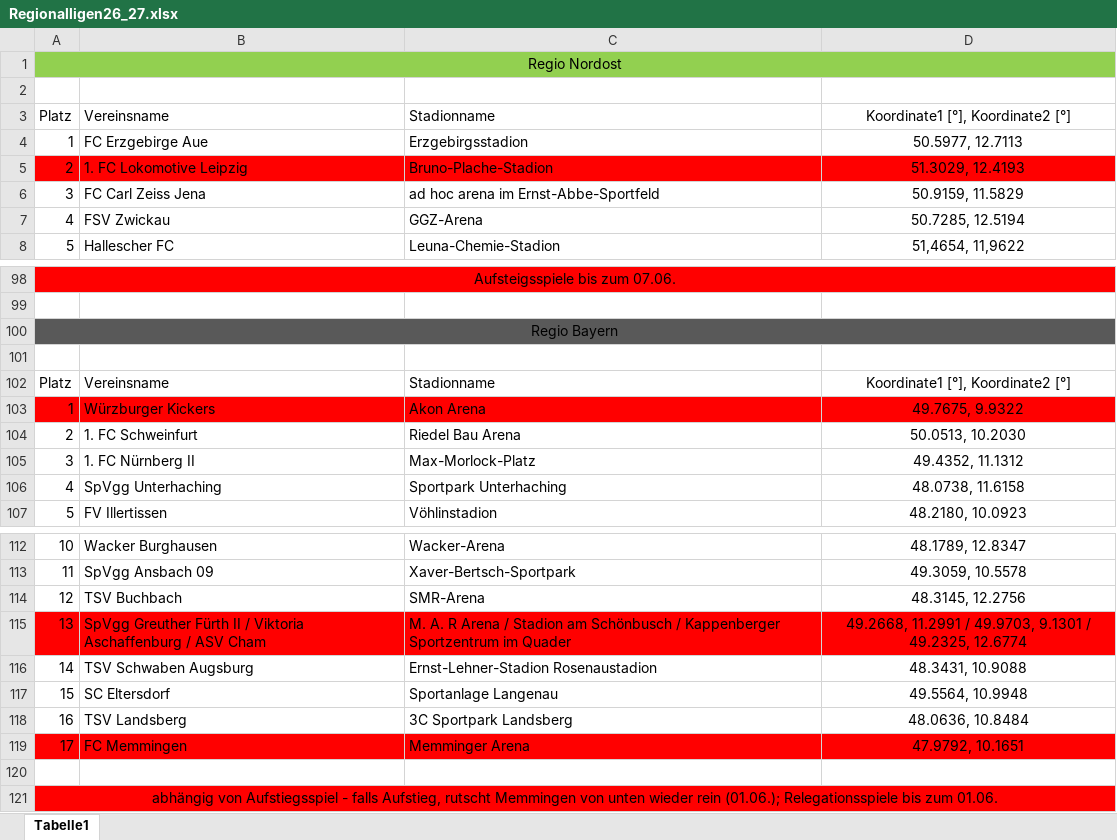
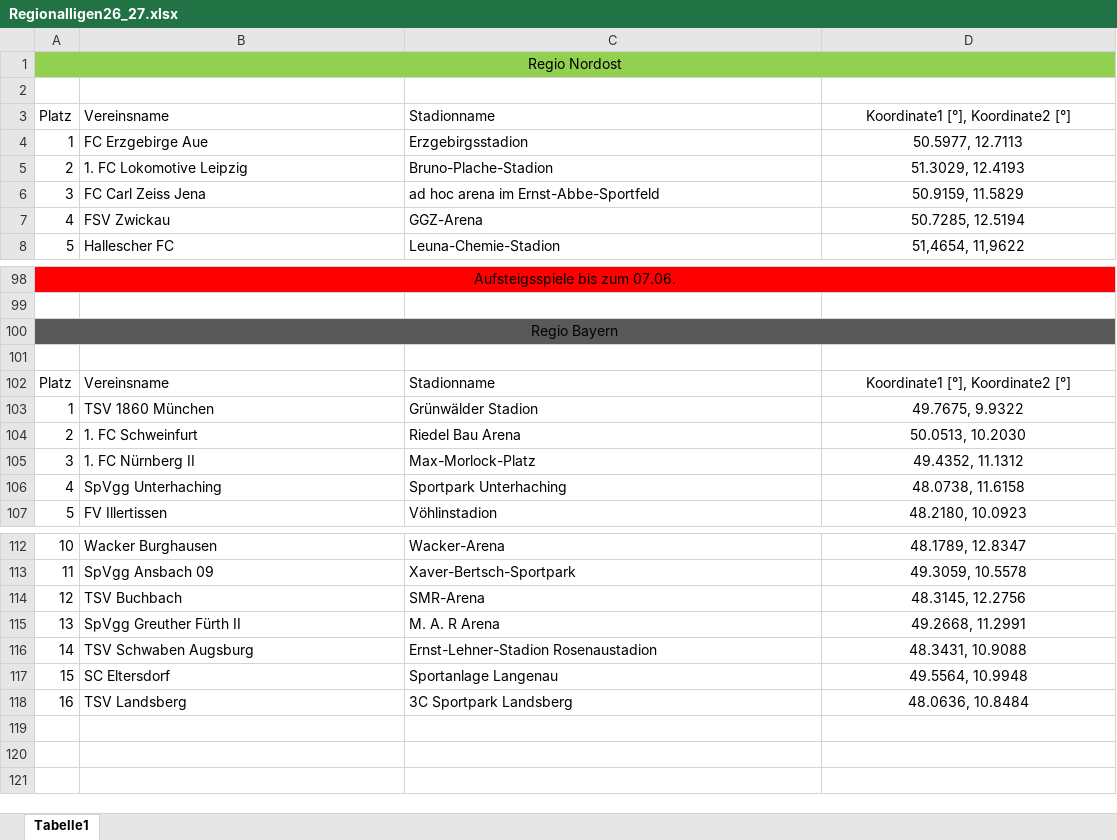
Before and after one commit to LennartMende/ComputerintelligenzRegionalligen, an Excel workbook: data/Regionalligen26_27.xlsx, sheet Tabelle1, drawn as a sheet; only a part is shown, gaps mark what is left out; values as stored, in another font and other column widths than the file's, no borders; removed rows and columns are numbered as before the commit, all else as after; the diff covers the shown part only; the diff names each change by its address in the sheet, - before the commit and + after, or states it on an @@ line.

```diff
--- a/data/Regionalligen26_27.xlsx (sheet Tabelle1)
+++ b/data/Regionalligen26_27.xlsx (sheet Tabelle1)
-A5:D5 fill: #FF0000
+A5:D5 fill: none
-A103:D103 fill: #FF0000
+A103:D103 fill: none
-B103: Würzburger Kickers
+B103: TSV 1860 München
-C103: Akon Arena
+C103: Grünwälder Stadion
-row 115: 13 | SpVgg Greuther Fürth II / Viktoria Aschaffenburg / ASV Cham | M. A. R Arena / Stadion am Schönbusch / Kappenberger Sportzentrum im Quader | 49.2668, 11.2991 / 49.9703, 9.1301 / 49.2325, 12.6774
+row 115: 13 | SpVgg Greuther Fürth II | M. A. R Arena | 49.2668, 11.2991
-row 119: 17 | FC Memmingen | Memminger Arena | 47.9792, 10.1651
-row 120: (empty)
-row 121: abhängig von Aufstiegsspiel - falls Aufstieg, rutscht Memmingen von unten wieder rein (01.06.); Relegationsspiele bis zum 01.06.
```
Also changed, not shown: 6 added rows, 6 removed rows, 7 edited cells, cell formats and merged cells elsewhere in this sheet, 4 other files.
